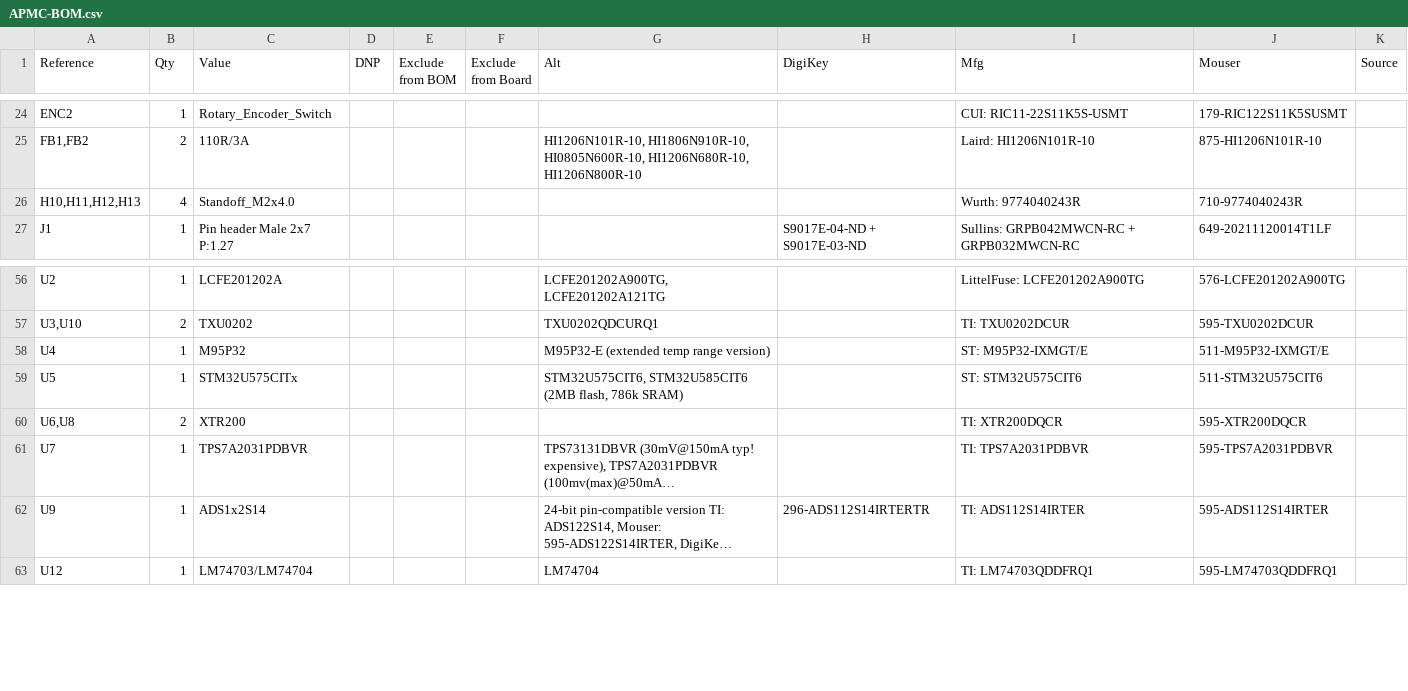
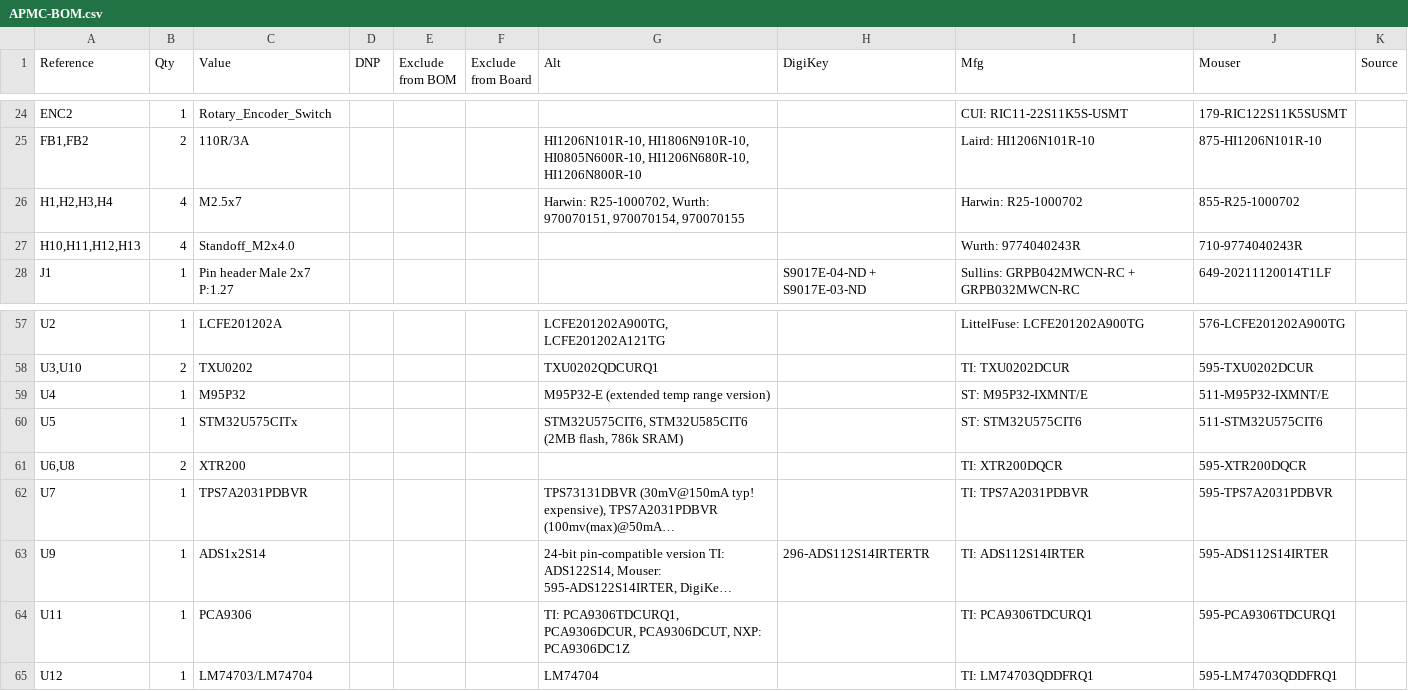
Before and after one commit to tdjastrzebski/All-Purpose-Micro-Controller-2, a CSV file: Hardware/APMC-BOM.csv, drawn as a sheet; only a part is shown, gaps mark what is left out; long unchanged cells end in …; addresses are those after the commit; the diff covers the shown part only; the diff names each change by its address in the sheet, - before the commit and + after, or states it on an @@ line.

```diff
--- a/Hardware/APMC-BOM.csv
+++ b/Hardware/APMC-BOM.csv
+row 26: H1,H2,H3,H4 | 4 | M2.5x7 |  |  |  | Harwin: R25-1000702, Wurth: 970070151, 970070154, 970070155 |  | Harwin: R25-1000702 | 855-R25-1000702
-I59 (Mfg): ST: M95P32-IXMGT/E
+I59 (Mfg): ST: M95P32-IXMNT/E
-J59 (Mouser): 511-M95P32-IXMGT/E
+J59 (Mouser): 511-M95P32-IXMNT/E
+row 64: U11 | 1 | PCA9306 |  |  |  | TI: PCA9306TDCURQ1, PCA9306DCUR, PCA9306DCUT, NXP: PCA9306DC1Z |  | TI: PCA9306TDCURQ1 | 595-PCA9306TDCURQ1
```
Also changed, not shown: 1 added row, 1 removed row and 12 edited cells elsewhere in this file, 2 other files.
